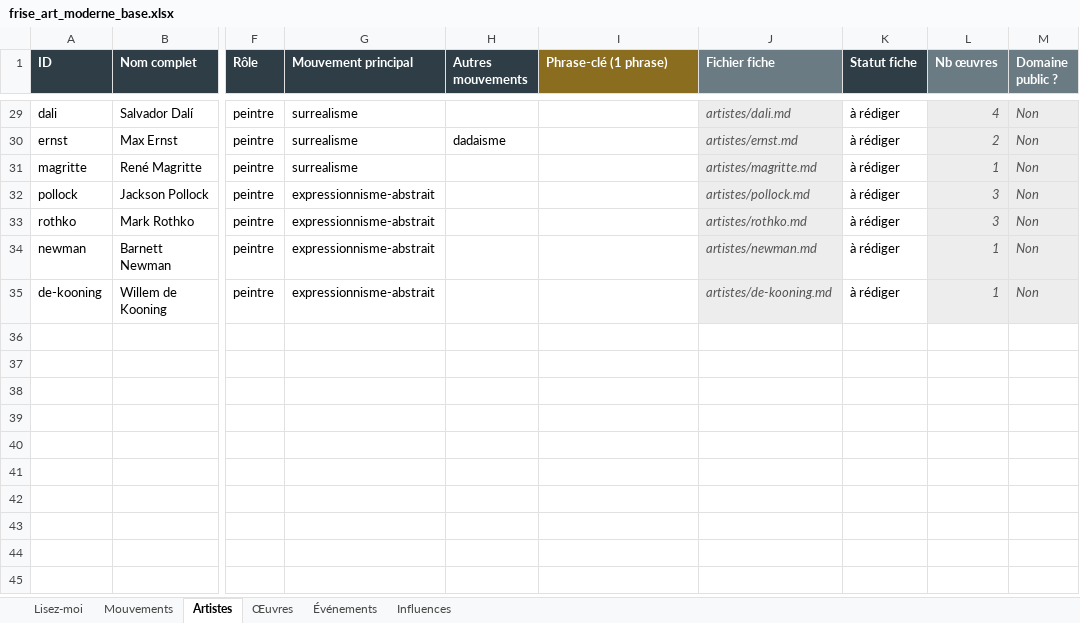
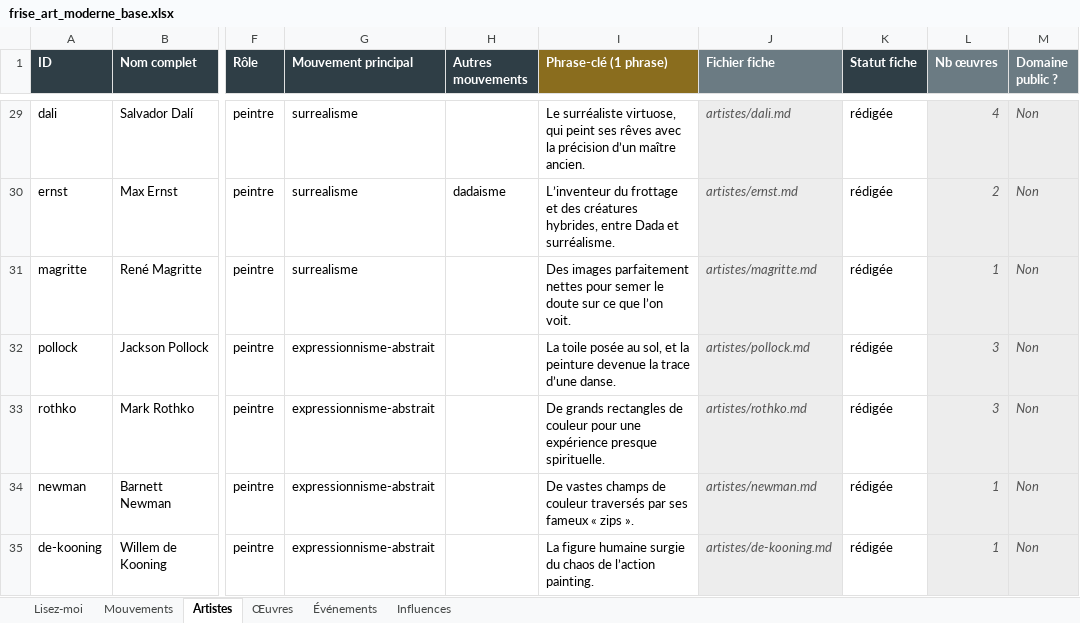
Before and after one commit to tertergangg/Frise-chronologique---Art-moderne, an Excel workbook: donnees/frise_art_moderne_base.xlsx, sheet Artistes, drawn as a sheet; only a part is shown, gaps mark what is left out; values as stored, in another font and other column widths than the file's, no borders; charts and pictures not drawn; the diff covers the shown part only; the diff names each change by its address in the sheet, - before the commit and + after, or states it on an @@ line.

Commit message:
Bulles, résumés et fiche redimensionnable

```diff
--- a/donnees/frise_art_moderne_base.xlsx (sheet Artistes)
+++ b/donnees/frise_art_moderne_base.xlsx (sheet Artistes)
-I29 (Phrase-clé (1 phrase)): (empty)
+I29 (Phrase-clé (1 phrase)): Le surréaliste virtuose, qui peint ses rêves avec la précision d’un maître ancien.
-K29:K35 (Statut fiche): à rédiger
+K29:K35 (Statut fiche): rédigée
-I30 (Phrase-clé (1 phrase)): (empty)
+I30 (Phrase-clé (1 phrase)): L’inventeur du frottage et des créatures hybrides, entre Dada et surréalisme.
-I31 (Phrase-clé (1 phrase)): (empty)
+I31 (Phrase-clé (1 phrase)): Des images parfaitement nettes pour semer le doute sur ce que l’on voit.
-I32 (Phrase-clé (1 phrase)): (empty)
+I32 (Phrase-clé (1 phrase)): La toile posée au sol, et la peinture devenue la trace d’une danse.
-I33 (Phrase-clé (1 phrase)): (empty)
+I33 (Phrase-clé (1 phrase)): De grands rectangles de couleur pour une expérience presque spirituelle.
-I34 (Phrase-clé (1 phrase)): (empty)
+I34 (Phrase-clé (1 phrase)): De vastes champs de couleur traversés par ses fameux « zips ».
-I35 (Phrase-clé (1 phrase)): (empty)
+I35 (Phrase-clé (1 phrase)): La figure humaine surgie du chaos de l’action painting.
```
Also changed, not shown: 54 edited cells elsewhere in this sheet, sheet Mouvements, sheet Lisez-moi, formulas that keep their value, charts or pictures, 4 other files.
